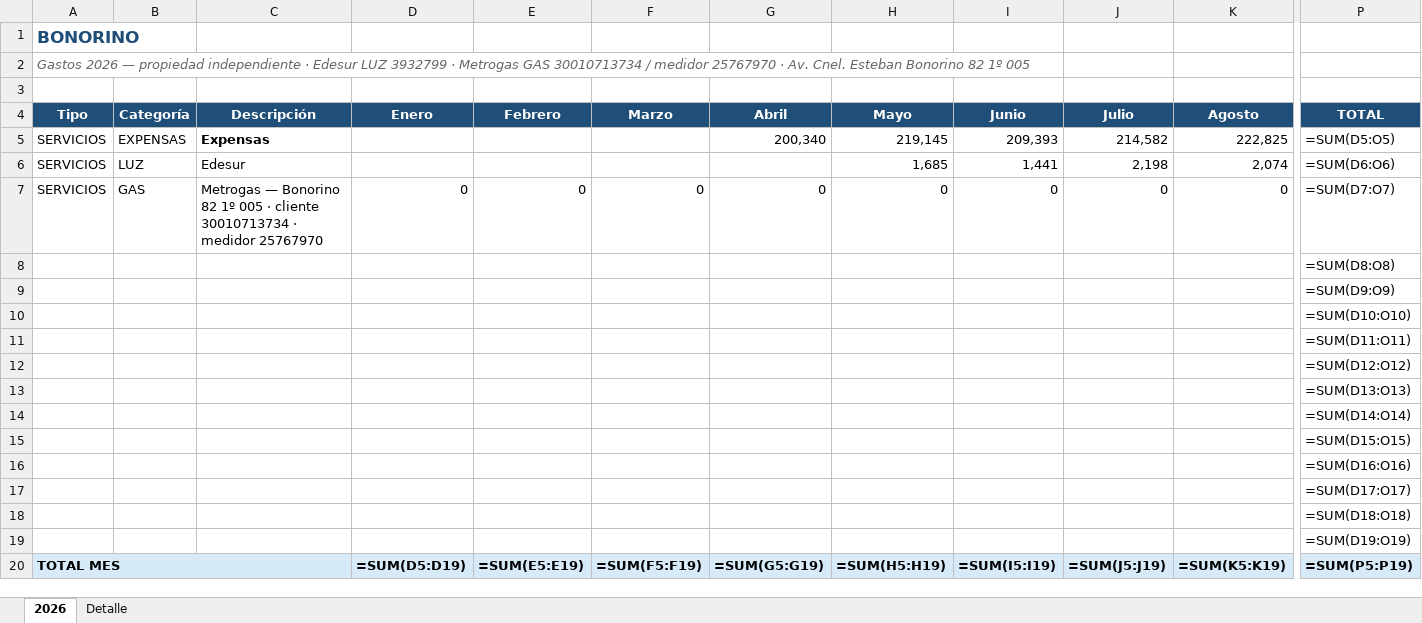
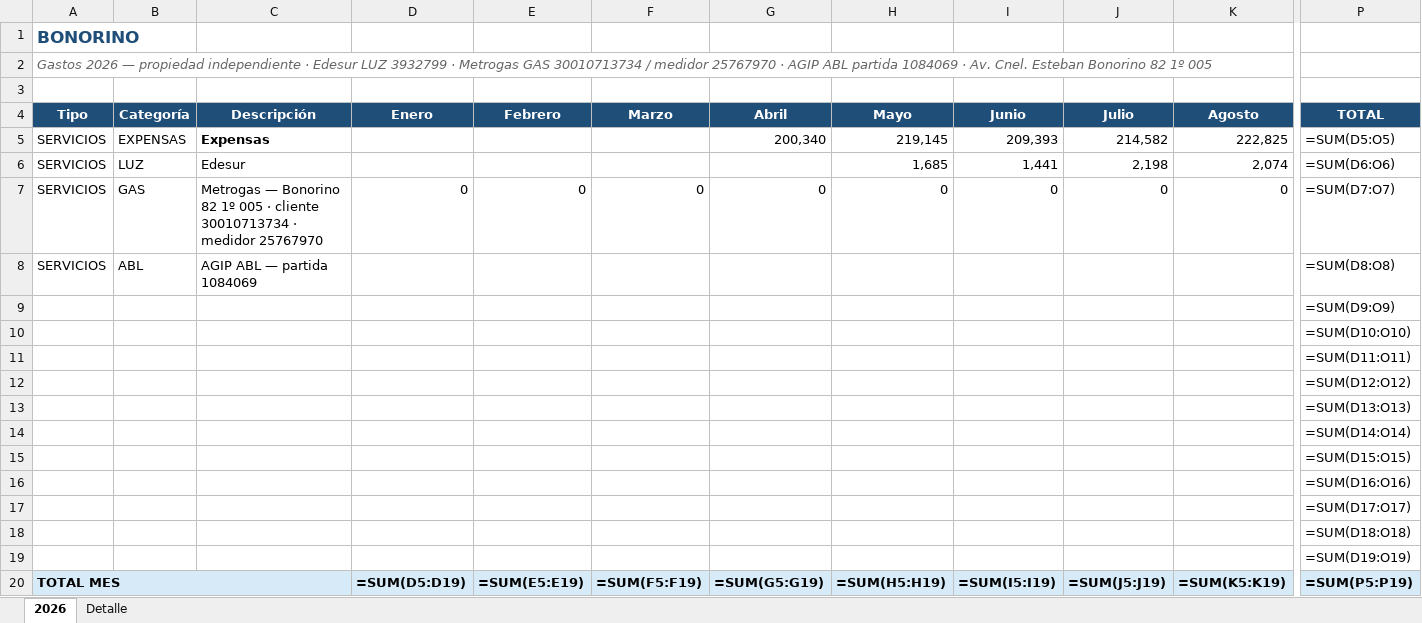
Before and after one commit to solzito148/budget, an Excel workbook: BONORINO/Gastos_BONORINO_2026.xlsx, sheet 2026, drawn as a sheet; only a part is shown, gaps mark what is left out; values as stored, in another font and other column widths than the file's, no borders; formulas without a stored value are shown as written; removed rows and columns are numbered as before the commit, all else as after; rows hold the shown columns only; the diff names each change by its address in the sheet, - before the commit and + after, or states it on an @@ line.

```diff
--- a/BONORINO/Gastos_BONORINO_2026.xlsx (sheet 2026)
+++ b/BONORINO/Gastos_BONORINO_2026.xlsx (sheet 2026)
-A2 (Tipo): …25767970 · Av. Cnel.…
+A2 (Tipo): …25767970 · AGIP ABL partida 1084069 · Av. Cnel.…
-row 8:  |  |  |  |  |  |  |  |  |  |  | =SUM(D8:O8)
+row 8: SERVICIOS | ABL | AGIP ABL — partida 1084069 |  |  |  |  |  |  |  |  | =SUM(D8:O8)
```
Also changed, not shown: sheet Detalle, 6 other files.
